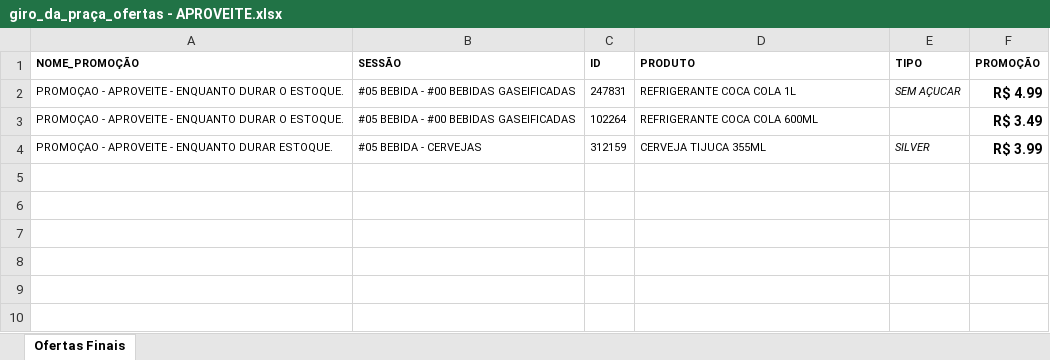
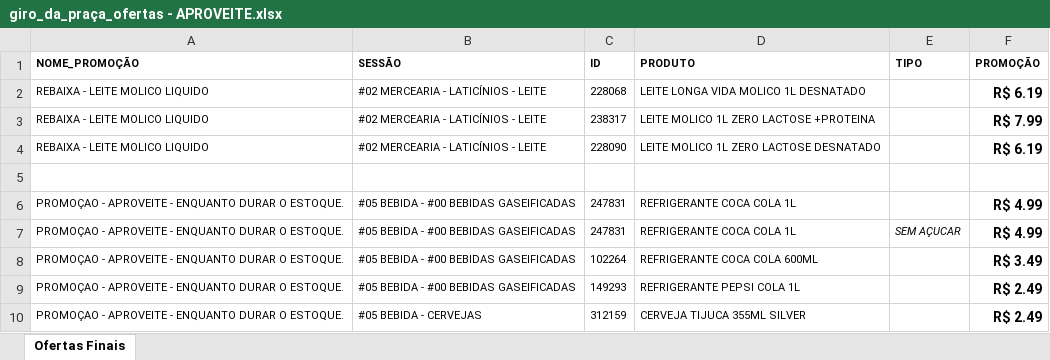
Before and after one commit to geisson/automacao_giro_ofertas, an Excel workbook: giro_da_praça_ofertas - APROVEITE.xlsx, sheet Ofertas Finais, drawn as a sheet; values as stored, in another font and other column widths than the file's, no borders; addresses are those after the commit; the diff names each change by its address in the sheet, - before the commit and + after, or states it on an @@ line.

```diff
--- a/giro_da_praça_ofertas - APROVEITE.xlsx (sheet Ofertas Finais)
+++ b/giro_da_praça_ofertas - APROVEITE.xlsx (sheet Ofertas Finais)
+row 2: REBAIXA - LEITE MOLICO LIQUIDO | #02 MERCEARIA - LATICÍNIOS - LEITE | 228068 | LEITE LONGA VIDA MOLICO 1L DESNATADO |  | R$ 6.19
+row 3: REBAIXA - LEITE MOLICO LIQUIDO | #02 MERCEARIA - LATICÍNIOS - LEITE | 238317 | LEITE MOLICO 1L ZERO LACTOSE +PROTEINA |  | R$ 7.99
+row 4: REBAIXA - LEITE MOLICO LIQUIDO | #02 MERCEARIA - LATICÍNIOS - LEITE | 228090 | LEITE MOLICO 1L ZERO LACTOSE DESNATADO |  | R$ 6.19
+row 5: (empty)
+row 6: PROMOÇAO - APROVEITE - ENQUANTO DURAR O ESTOQUE. | #05 BEBIDA - #00 BEBIDAS GASEIFICADAS | 247831 | REFRIGERANTE COCA COLA 1L |  | R$ 4.99
+row 9: PROMOÇAO - APROVEITE - ENQUANTO DURAR O ESTOQUE. | #05 BEBIDA - #00 BEBIDAS GASEIFICADAS | 149293 | REFRIGERANTE PEPSI COLA 1L |  | R$ 2.49
-A10 (NOME_PROMOÇÃO): …ENQUANTO DURAR ESTOQUE.
+A10 (NOME_PROMOÇÃO): …ENQUANTO DURAR O ESTOQUE.
-D10 (PRODUTO): CERVEJA TIJUCA 355ML
+D10 (PRODUTO): CERVEJA TIJUCA 355ML SILVER
-E10 (TIPO): SILVER
+E10 (TIPO): (empty)
-F10 (PROMOÇÃO): R$ 3.99
+F10 (PROMOÇÃO): R$ 2.49
```
Also changed, not shown: produtos_cadastrados.xlsx, 12 other files.
